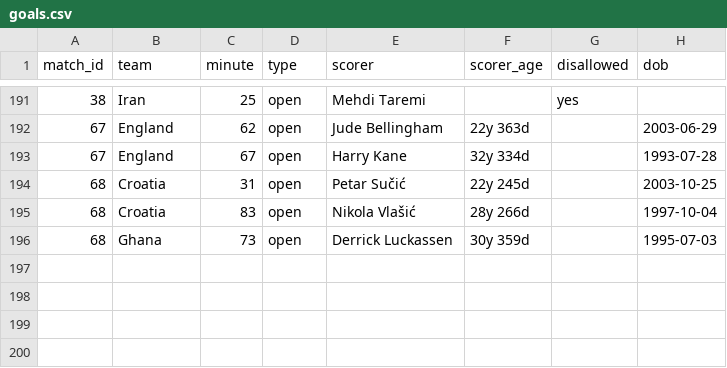
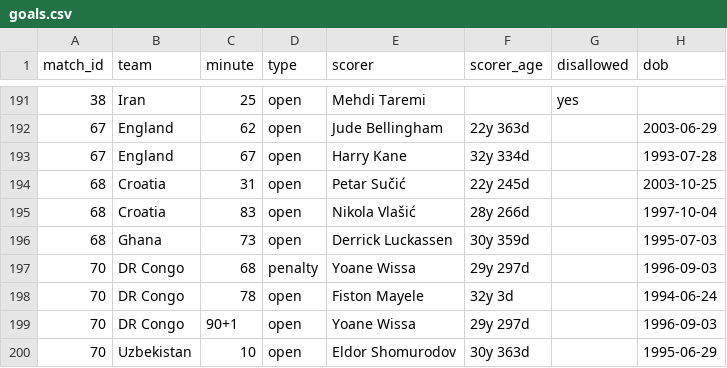
Before and after one commit to Godfrey811/wc2026friends, a CSV file: data/goals.csv, drawn as a sheet; only a part is shown, gaps mark what is left out; the diff names each change by its address in the sheet, - before the commit and + after, or states it on an @@ line.

```diff
--- a/data/goals.csv
+++ b/data/goals.csv
+row 197: 70 | DR Congo | 68 | penalty | Yoane Wissa | 29y 297d |  | 1996-09-03
+row 198: 70 | DR Congo | 78 | open | Fiston Mayele | 32y 3d |  | 1994-06-24
+row 199: 70 | DR Congo | 90+1 | open | Yoane Wissa | 29y 297d |  | 1996-09-03
+row 200: 70 | Uzbekistan | 10 | open | Eldor Shomurodov | 30y 363d |  | 1995-06-29
```
Also changed, not shown: data/cards.csv, data/matches.csv.
